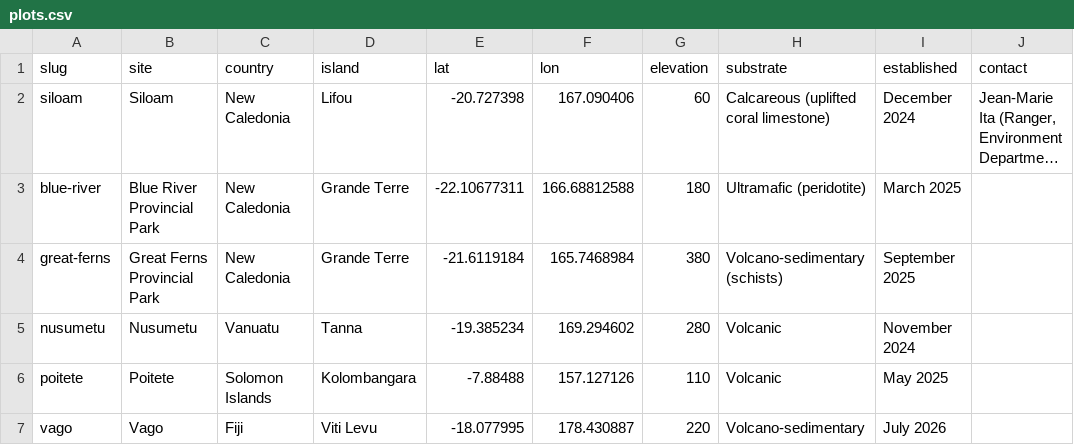
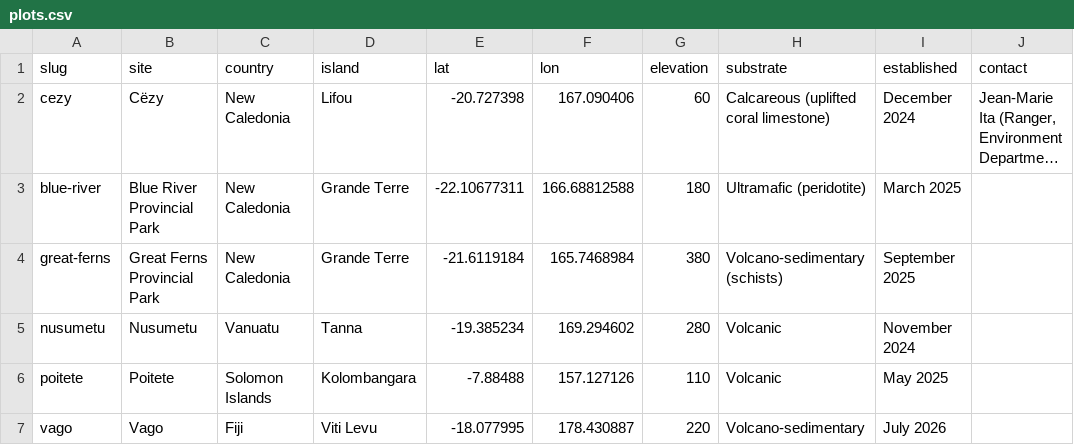
Before and after one commit to thomaspibanez/melanobs, a CSV file: data/plots.csv, drawn as a sheet; only a part is shown; long unchanged cells end in …; the diff names each change by its address in the sheet, - before the commit and + after, or states it on an @@ line.

```diff
--- a/data/plots.csv
+++ b/data/plots.csv
-A2 (slug): siloam
+A2 (slug): cezy
-B2 (site): Siloam
+B2 (site): Cëzy
```
Also changed, not shown: 2 other files.
